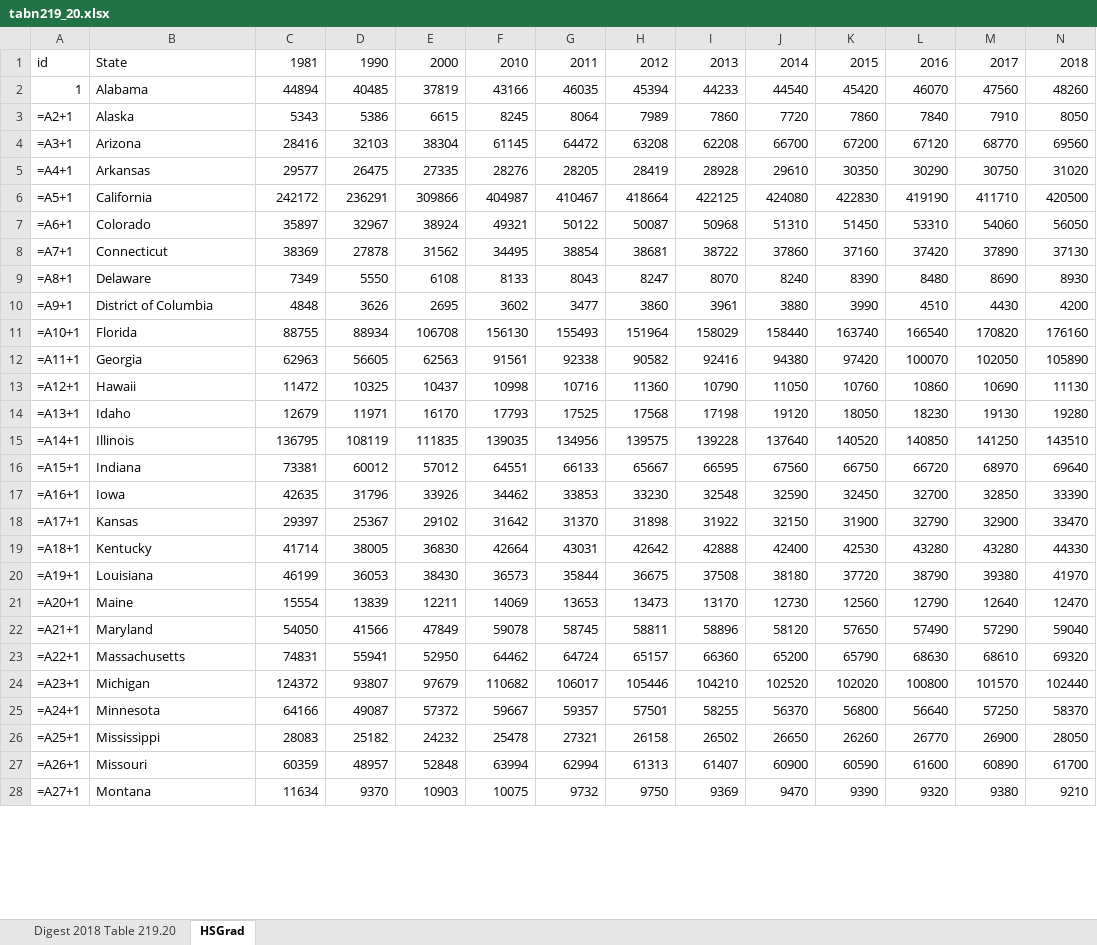
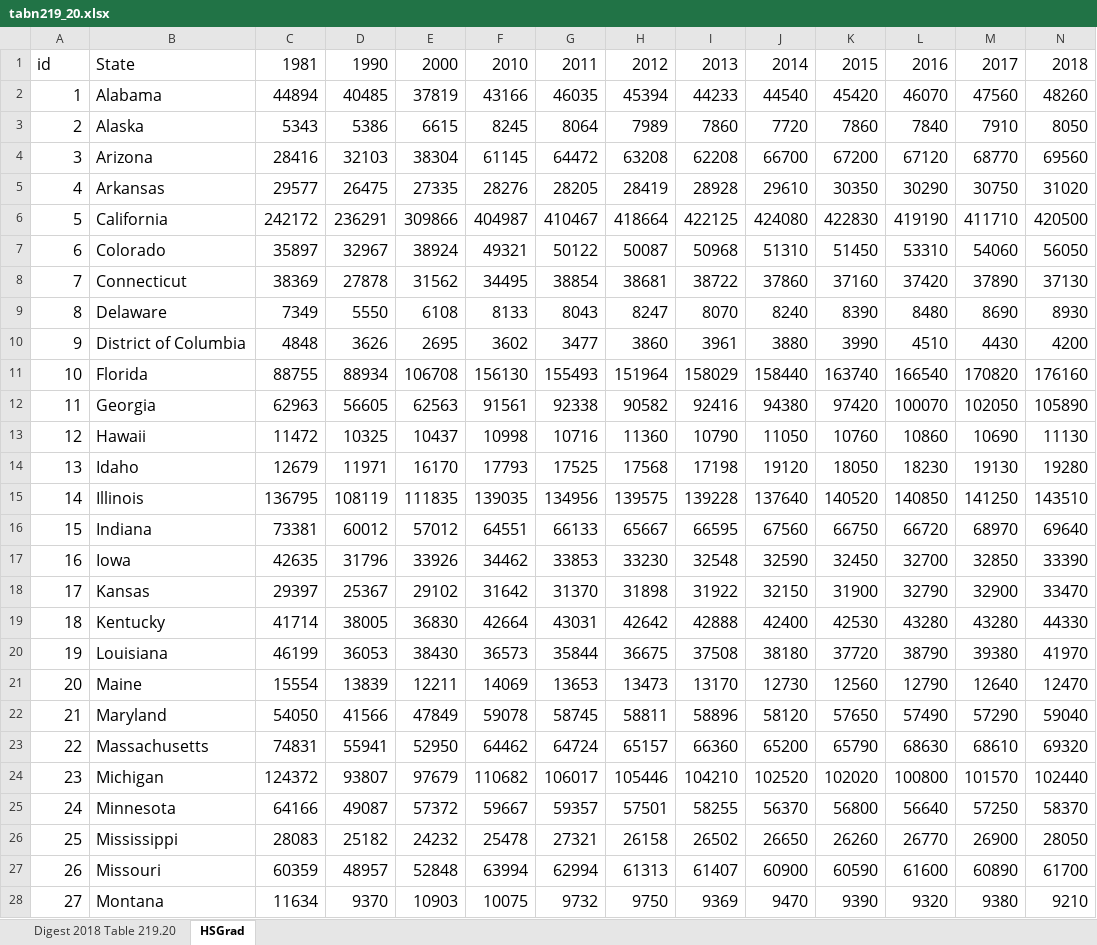
Before and after one commit to higher-ed-policy-analysis-2nd-edition/data, an Excel workbook: ch4/tabn219_20.xlsx, sheet HSGrad, drawn as a sheet; only a part is shown; values as stored, in another font and other column widths than the file's, no borders; formulas are shown in place of their values; the diff covers the shown part only; the diff names each change by its address in the sheet, - before the commit and + after, or states it on an @@ line.

Commit message:
update

```diff
--- a/ch4/tabn219_20.xlsx (sheet HSGrad)
+++ b/ch4/tabn219_20.xlsx (sheet HSGrad)
@@ A1:N28 text size: larger @@
-A3: =A2+1
+A3: 2
-A4: =A3+1
+A4: 3
-A5: =A4+1
+A5: 4
-A6: =A5+1
+A6: 5
-A7: =A6+1
+A7: 6
-A8: =A7+1
+A8: 7
-A9: =A8+1
+A9: 8
-A10: =A9+1
+A10: 9
-A11: =A10+1
+A11: 10
-A12: =A11+1
+A12: 11
-A13: =A12+1
+A13: 12
-A14: =A13+1
+A14: 13
-A15: =A14+1
+A15: 14
-A16: =A15+1
+A16: 15
-A17: =A16+1
+A17: 16
-A18: =A17+1
+A18: 17
-A19: =A18+1
+A19: 18
-A20: =A19+1
+A20: 19
-A21: =A20+1
+A21: 20
-A22: =A21+1
+A22: 21
-A23: =A22+1
+A23: 22
-A24: =A23+1
+A24: 23
-A25: =A24+1
+A25: 24
-A26: =A25+1
+A26: 25
-A27: =A26+1
+A27: 26
-A28: =A27+1
+A28: 27
```
Also changed, not shown: 24 edited cells and cell formats elsewhere in this sheet.
